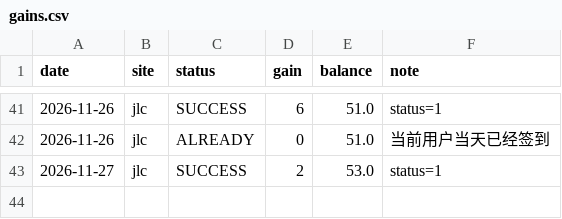
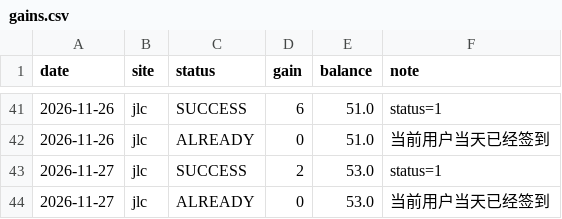
Before and after one commit to DM-1107/smzdm-checkin, a CSV file: gains.csv, drawn as a sheet; only a part is shown, gaps mark what is left out; the diff names each change by its address in the sheet, - before the commit and + after, or states it on an @@ line.

```diff
--- a/gains.csv
+++ b/gains.csv
+row 44: 2026-11-27 | jlc | ALREADY | 0 | 53.0 | 当前用户当天已经签到
```
